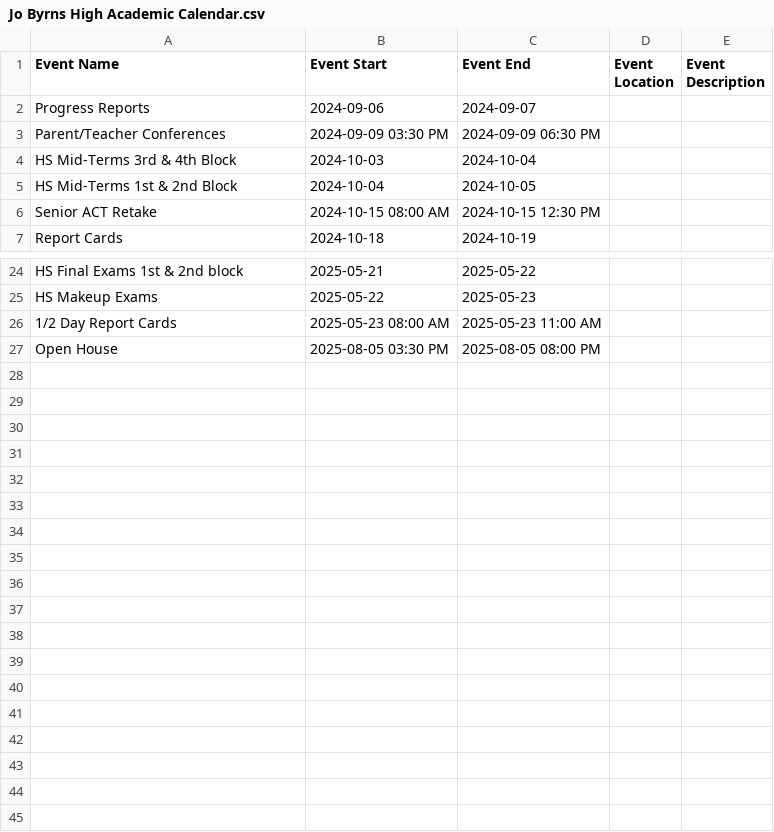
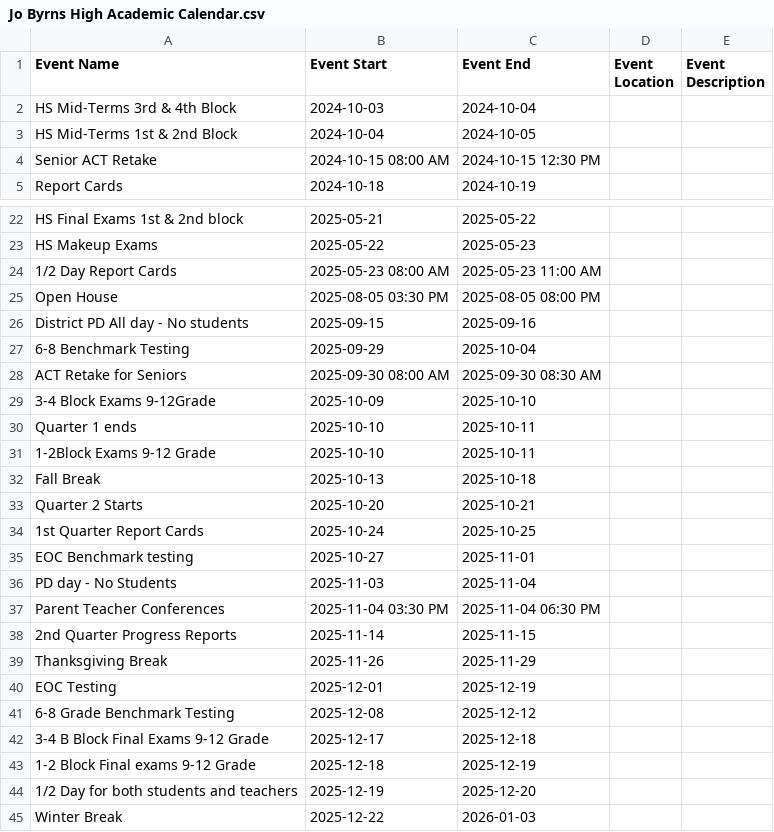
Before and after one commit to RCSTN-Webmaster/Nutrition-Menus, a CSV file: Jo Byrns High Academic Calendar.csv, drawn as a sheet; only a part is shown, gaps mark what is left out; removed rows and columns are numbered as before the commit, all else as after; the diff names each change by its address in the sheet, - before the commit and + after, or states it on an @@ line.

```diff
--- a/Jo Byrns High Academic Calendar.csv
+++ b/Jo Byrns High Academic Calendar.csv
-row 2: Progress Reports | 2024-09-06 | 2024-09-07
-row 3: Parent/Teacher Conferences | 2024-09-09 03:30 PM | 2024-09-09 06:30 PM
+row 26: District PD All day - No students | 2025-09-15 | 2025-09-16
+row 27: 6-8 Benchmark Testing | 2025-09-29 | 2025-10-04
+row 28: ACT Retake for Seniors | 2025-09-30 08:00 AM | 2025-09-30 08:30 AM
+row 29: 3-4 Block Exams 9-12Grade | 2025-10-09 | 2025-10-10
+row 30: Quarter 1 ends | 2025-10-10 | 2025-10-11
+row 31: 1-2Block Exams 9-12 Grade | 2025-10-10 | 2025-10-11
+row 32: Fall Break | 2025-10-13 | 2025-10-18
+row 33: Quarter 2 Starts | 2025-10-20 | 2025-10-21
+row 34: 1st Quarter Report Cards | 2025-10-24 | 2025-10-25
+row 35: EOC Benchmark testing | 2025-10-27 | 2025-11-01
+row 36: PD day - No Students | 2025-11-03 | 2025-11-04
+row 37: Parent Teacher Conferences | 2025-11-04 03:30 PM | 2025-11-04 06:30 PM
+row 38: 2nd Quarter Progress Reports | 2025-11-14 | 2025-11-15
+row 39: Thanksgiving Break | 2025-11-26 | 2025-11-29
+row 40: EOC Testing | 2025-12-01 | 2025-12-19
+row 41: 6-8 Grade Benchmark Testing | 2025-12-08 | 2025-12-12
+row 42: 3-4 B Block Final Exams 9-12 Grade | 2025-12-17 | 2025-12-18
+row 43: 1-2 Block Final exams 9-12 Grade | 2025-12-18 | 2025-12-19
+row 44: 1/2 Day for both students and teachers | 2025-12-19 | 2025-12-20
+row 45: Winter Break | 2025-12-22 | 2026-01-03
```
Also changed, not shown: Crestview Elementary Academic Calendar.csv, East Robertson High Academic Calendar.csv, 19 other files.
